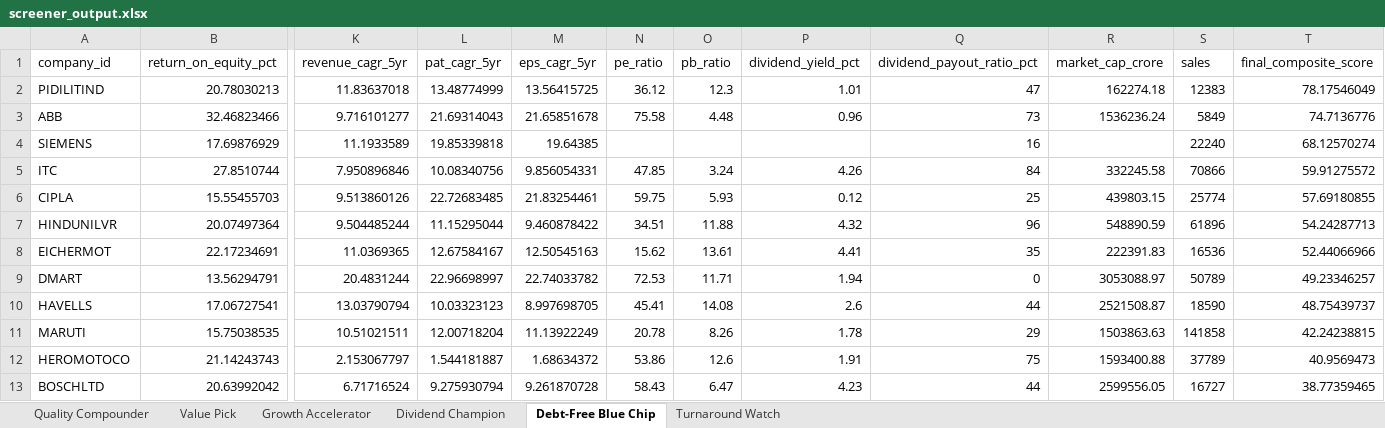
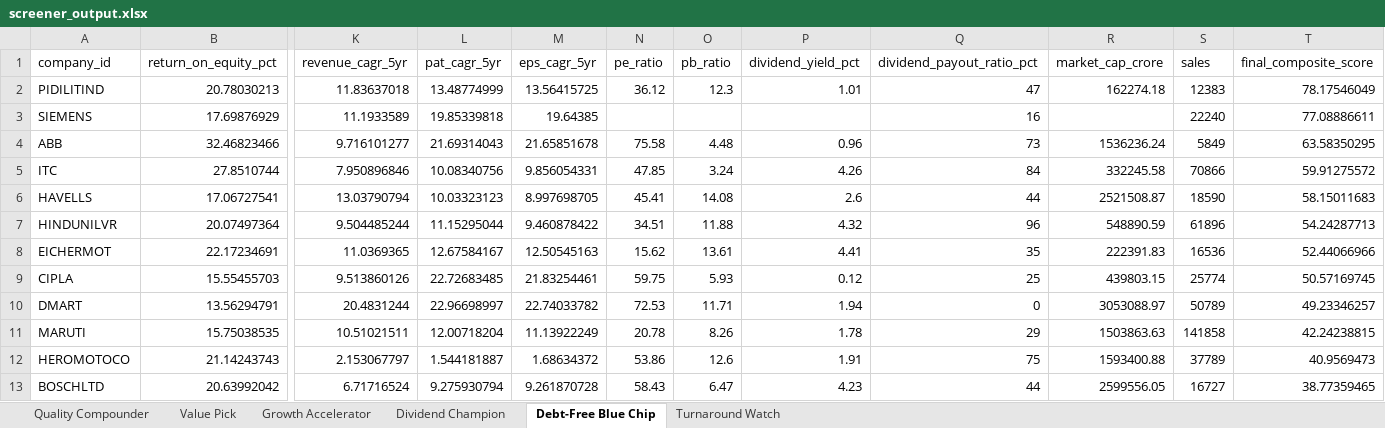
Before and after one commit to NikhilMSavant/n100_financial_intelligence_platform-, an Excel workbook: output/screener_output.xlsx, sheet Debt-Free Blue Chip, drawn as a sheet; only a part is shown, gaps mark what is left out; values as stored, in another font and other column widths than the file's, no cell formats; removed rows and columns are numbered as before the commit, all else as after; rows hold the shown columns only; the diff names each change by its address in the sheet, - before the commit and + after, or states it on an @@ line.

```diff
--- a/output/screener_output.xlsx (sheet Debt-Free Blue Chip)
+++ b/output/screener_output.xlsx (sheet Debt-Free Blue Chip)
+row 3: SIEMENS | 17.69876929 | 11.1933589 | 19.85339818 | 19.64385 |  |  |  | 16 |  | 22240 | 77.08886611
-T4 (final_composite_score): 74.7136776
+T4 (final_composite_score): 63.58350295
-row 4: SIEMENS | 17.69876929 | 11.1933589 | 19.85339818 | 19.64385 |  |  |  | 16 |  | 22240 | 68.12570274
-row 6: CIPLA | 15.55455703 | 9.513860126 | 22.72683485 | 21.83254461 | 59.75 | 5.93 | 0.12 | 25 | 439803.15 | 25774 | 57.69180855
+row 6: HAVELLS | 17.06727541 | 13.03790794 | 10.03323123 | 8.997698705 | 45.41 | 14.08 | 2.6 | 44 | 2521508.87 | 18590 | 58.15011683
+row 9: CIPLA | 15.55455703 | 9.513860126 | 22.72683485 | 21.83254461 | 59.75 | 5.93 | 0.12 | 25 | 439803.15 | 25774 | 50.57169745
-row 10: HAVELLS | 17.06727541 | 13.03790794 | 10.03323123 | 8.997698705 | 45.41 | 14.08 | 2.6 | 44 | 2521508.87 | 18590 | 48.75439737
```
Also changed, not shown: sheet Turnaround Watch, sheet Quality Compounder, sheet Dividend Champion, sheet Growth Accelerator, sheet Value Pick, cell formats, output/peer_comparison.xlsx, output/valuation_summary.xlsx, 6 other files.
